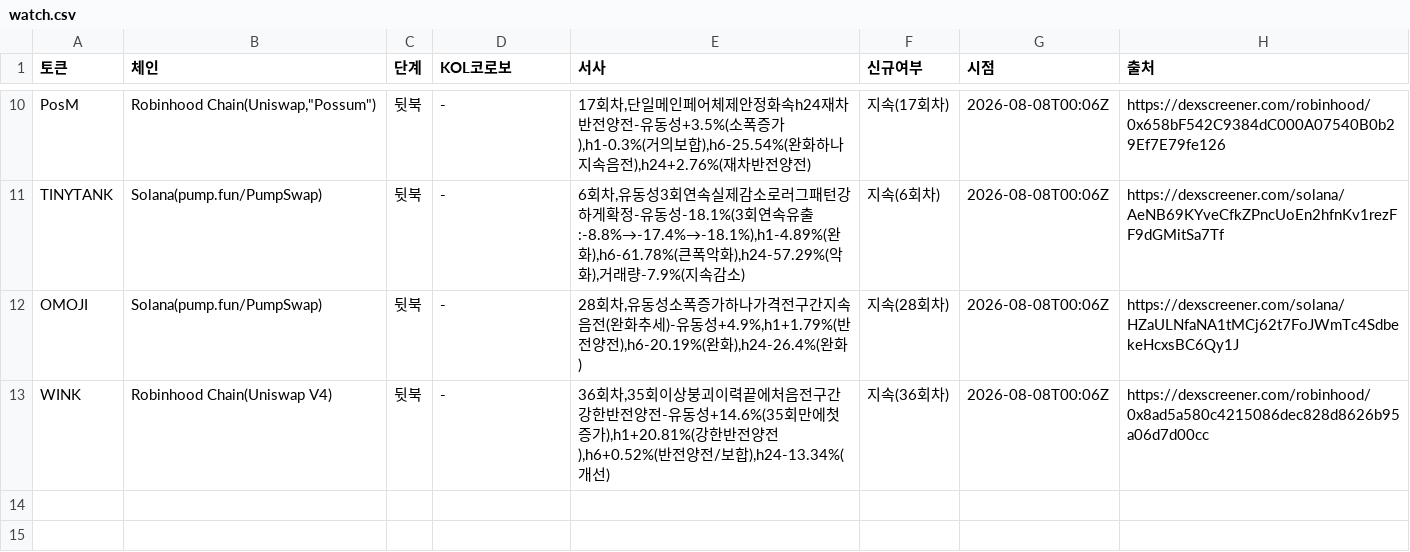
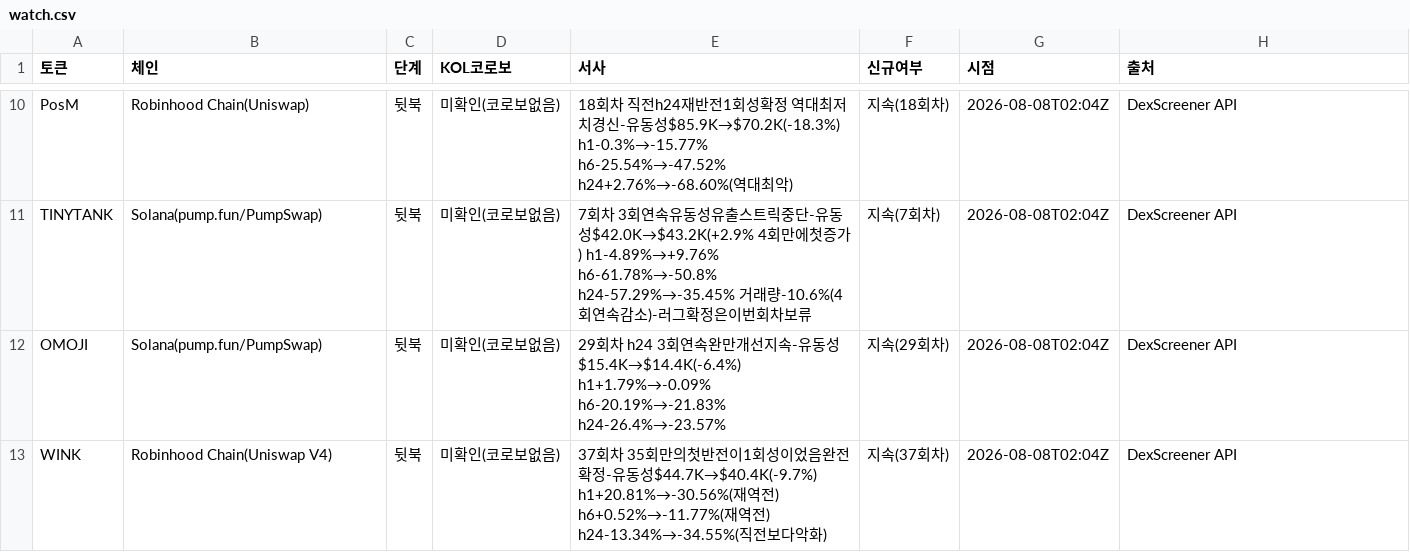
Before and after one commit to HoinKwak/study, a CSV file: research/kol/watch.csv, drawn as a sheet; only a part is shown, gaps mark what is left out; the diff covers the shown part only; the diff names each change by its address in the sheet, - before the commit and + after, or states it on an @@ line.

```diff
--- a/research/kol/watch.csv
+++ b/research/kol/watch.csv
-B10 (체인): Robinhood Chain(Uniswap,"Possum")
+B10 (체인): Robinhood Chain(Uniswap)
-D10:D13 (KOL코로보): -
+D10:D13 (KOL코로보): 미확인(코로보없음)
-E10 (서사): 17회차,단일메인페어체제안정화속h24재차반전양전-유동성+3.5%(소폭증가),h1-0.3%(거의보합),h6-25.54%(완화하나지속음전),h24+2.76%(재차반전양전)
+E10 (서사): 18회차 직전h24재반전1회성확정 역대최저치경신-유동성$85.9K→$70.2K(-18.3%) h1-0.3%→-15.77% h6-25.54%→-47.52% h24+2.76%→-68.60%(역대최악)
-F10 (신규여부): 지속(17회차)
+F10 (신규여부): 지속(18회차)
-G10:G13 (시점): 2026-08-08T00:06Z
+G10:G13 (시점): 2026-08-08T02:04Z
-H10 (출처): https://dexscreener.com/robinhood/0x658bF542C9384dC000A07540B0b29Ef7E79fe126
+H10 (출처): DexScreener API
-E11 (서사): 6회차,유동성3회연속실제감소로러그패턴강하게확정-유동성-18.1%(3회연속유출:-8.8%→-17.4%→-18.1%),h1-4.89%(완화),h6-61.78%(큰폭악화),h24-57.29%(악화),거래량-7.9%(지속감소)
+E11 (서사): 7회차 3회연속유동성유출스트릭중단-유동성$42.0K→$43.2K(+2.9% 4회만에첫증가) h1-4.89%→+9.76% h6-61.78%→-50.8% h24-57.29%→-35.45% 거래량-10.6%(4회연속감소)-러그확정은이번회차보류
-F11 (신규여부): 지속(6회차)
+F11 (신규여부): 지속(7회차)
-H11 (출처): https://dexscreener.com/solana/AeNB69KYveCfkZPncUoEn2hfnKv1rezFF9dGMitSa7Tf
+H11 (출처): DexScreener API
-E12 (서사): 28회차,유동성소폭증가하나가격전구간지속음전(완화추세)-유동성+4.9%,h1+1.79%(반전양전),h6-20.19%(완화),h24-26.4%(완화)
+E12 (서사): 29회차 h24 3회연속완만개선지속-유동성$15.4K→$14.4K(-6.4%) h1+1.79%→-0.09% h6-20.19%→-21.83% h24-26.4%→-23.57%
-F12 (신규여부): 지속(28회차)
+F12 (신규여부): 지속(29회차)
-H12 (출처): https://dexscreener.com/solana/HZaULNfaNA1tMCj62t7FoJWmTc4SdbekeHcxsBC6Qy1J
+H12 (출처): DexScreener API
-E13 (서사): 36회차,35회이상붕괴이력끝에처음전구간강한반전양전-유동성+14.6%(35회만에첫증가),h1+20.81%(강한반전양전),h6+0.52%(반전양전/보합),h24-13.34%(개선)
+E13 (서사): 37회차 35회만의첫반전이1회성이었음완전확정-유동성$44.7K→$40.4K(-9.7%) h1+20.81%→-30.56%(재역전) h6+0.52%→-11.77%(재역전) h24-13.34%→-34.55%(직전보다악화)
-F13 (신규여부): 지속(36회차)
+F13 (신규여부): 지속(37회차)
-H13 (출처): https://dexscreener.com/robinhood/0x8ad5a580c4215086dec828d8626b95a06d7d00cc
+H13 (출처): DexScreener API
```
Also changed, not shown: 41 edited cells elsewhere in this file, 2 other files.
